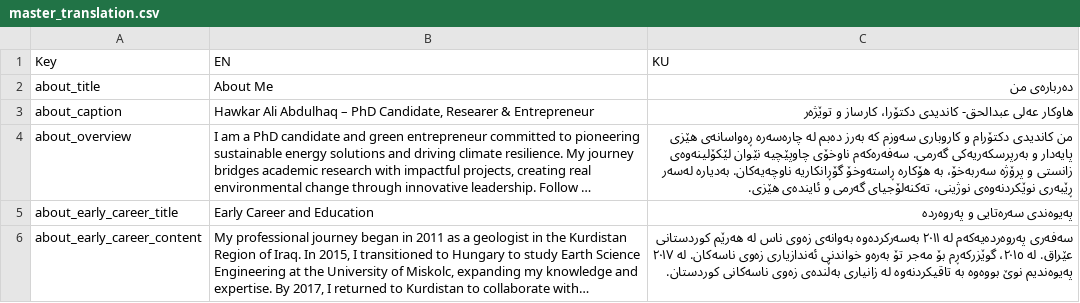
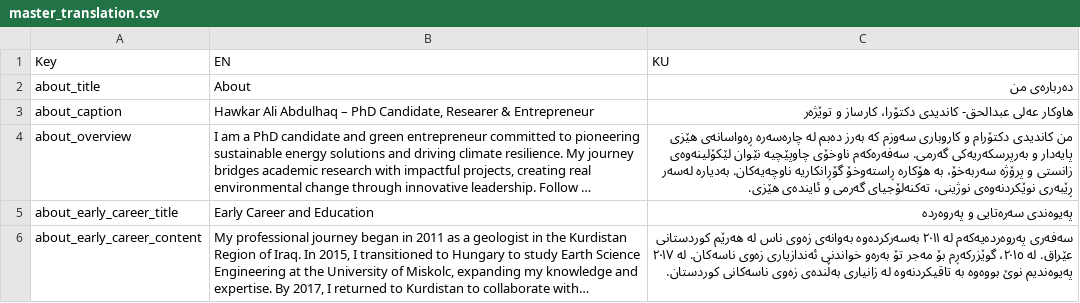
Before and after one commit to hawkarabdulhaq/pythondemo, a CSV file: translations/csv/master_translation.csv, drawn as a sheet; only a part is shown; long unchanged cells end in ….

Commit message:
Updated translations via Streamlit app

```diff
--- a/translations/csv/master_translation.csv
+++ b/translations/csv/master_translation.csv
@@ -1,3 +1,3 @@
 Key,EN,KU
-about_title,About Me,دەربارەی من
+about_title,About,دەربارەی من
 about_caption,"Hawkar Ali Abdulhaq – PhD Candidate, Researer & Entrepreneur",هاوکار عەلی عبدالحق- کاندیدی دکتۆرا، کارساز و توێژەر
```
